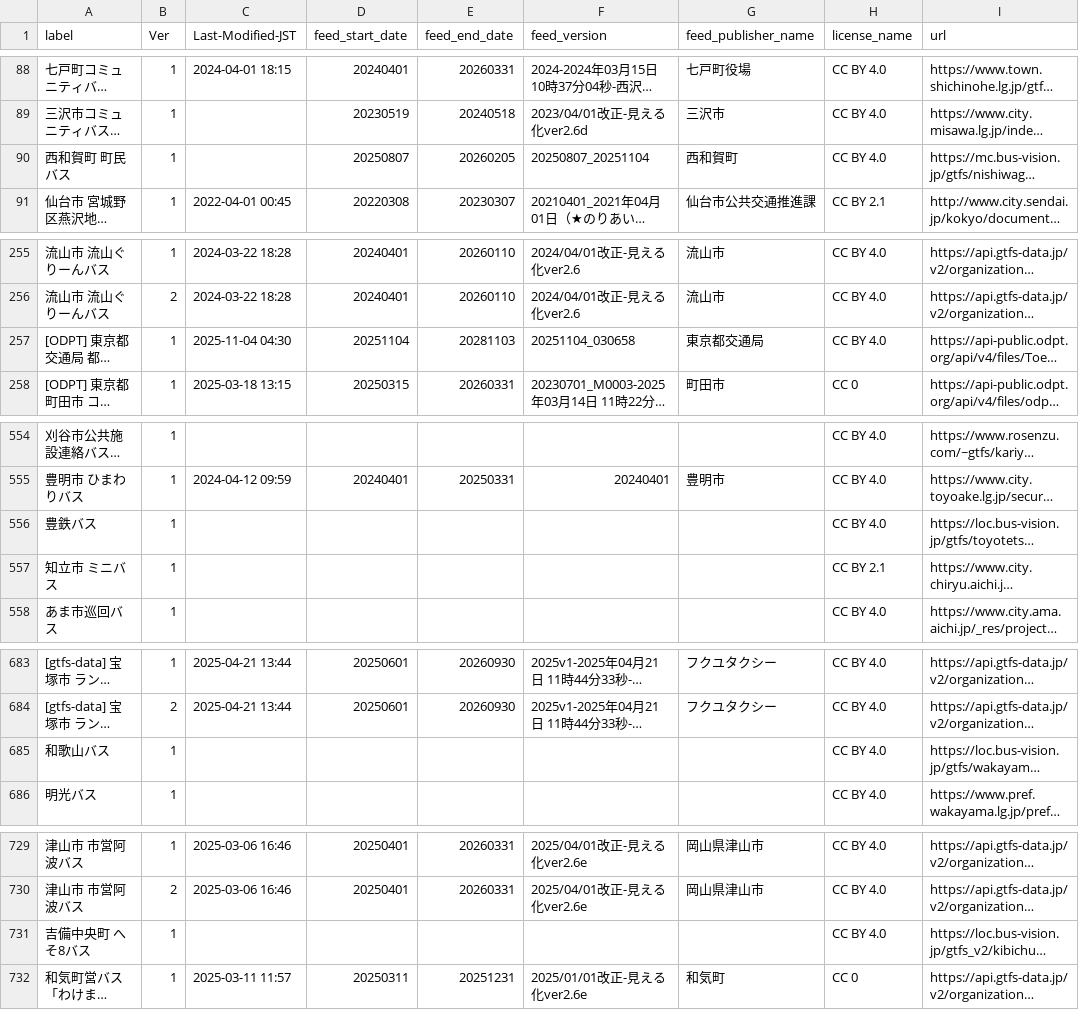
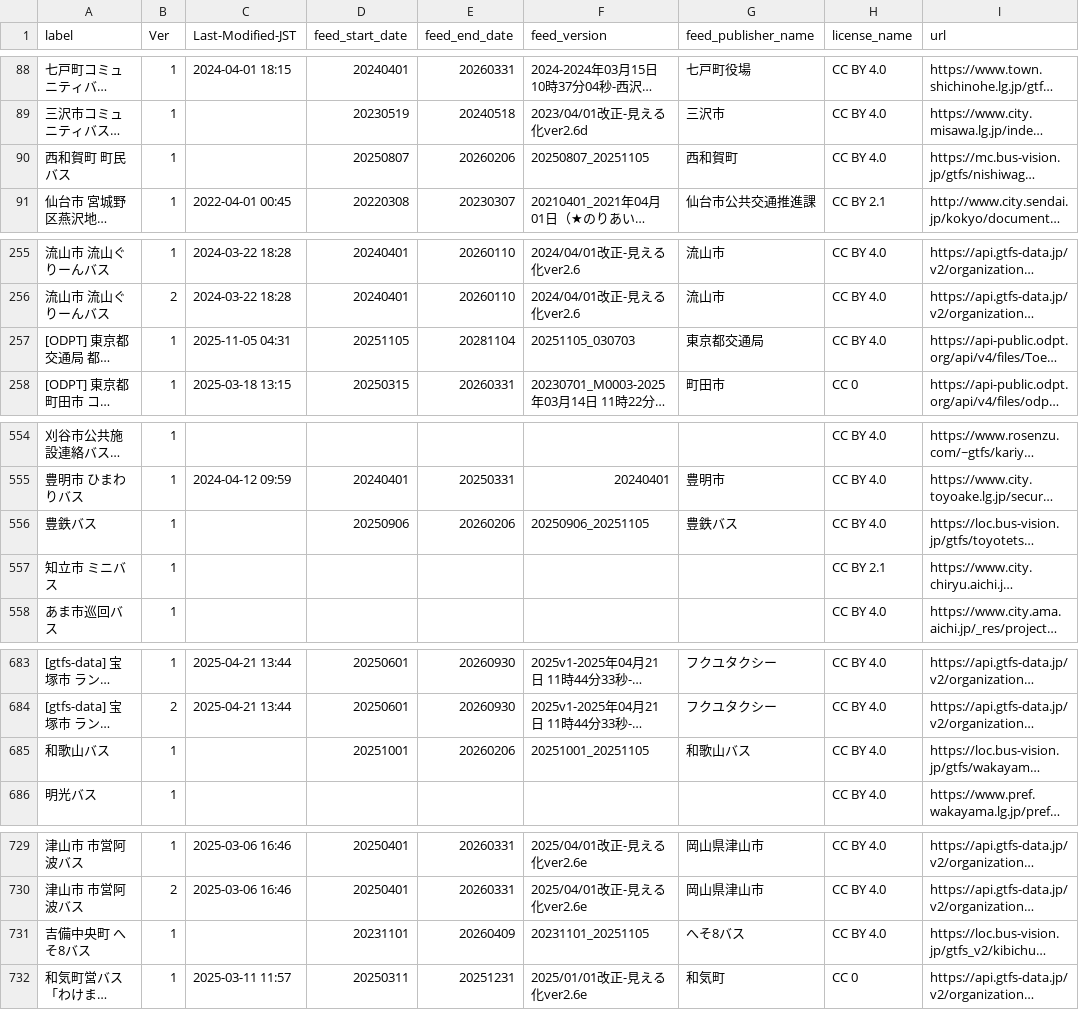
Before and after one commit to tshimada291/gtfs-jp-list-datecheck, a CSV file: GTFS_fixedURL_LastModified.csv, drawn as a sheet; only a part is shown, gaps mark what is left out; long unchanged cells end in …; the diff covers the shown part only; the diff names each change by its address in the sheet, - before the commit and + after, or states it on an @@ line.

```diff
--- a/GTFS_fixedURL_LastModified.csv
+++ b/GTFS_fixedURL_LastModified.csv
-E90 (feed_end_date): 20260205
+E90 (feed_end_date): 20260206
-F90 (feed_version): 20250807_20251104
+F90 (feed_version): 20250807_20251105
-C257 (Last-Modified-JST): 2025-11-04 04:30
+C257 (Last-Modified-JST): 2025-11-05 04:31
-D257 (feed_start_date): 20251104
+D257 (feed_start_date): 20251105
-E257 (feed_end_date): 20281103
+E257 (feed_end_date): 20281104
-F257 (feed_version): 20251104_030658
+F257 (feed_version): 20251105_030703
-D556 (feed_start_date): (empty)
+D556 (feed_start_date): 20250906
-E556 (feed_end_date): (empty)
+E556 (feed_end_date): 20260206
-F556 (feed_version): (empty)
+F556 (feed_version): 20250906_20251105
-G556 (feed_publisher_name): (empty)
+G556 (feed_publisher_name): 豊鉄バス
-D685 (feed_start_date): (empty)
+D685 (feed_start_date): 20251001
-E685 (feed_end_date): (empty)
+E685 (feed_end_date): 20260206
-F685 (feed_version): (empty)
+F685 (feed_version): 20251001_20251105
-G685 (feed_publisher_name): (empty)
+G685 (feed_publisher_name): 和歌山バス
-D731 (feed_start_date): (empty)
+D731 (feed_start_date): 20231101
-E731 (feed_end_date): (empty)
+E731 (feed_end_date): 20260409
-F731 (feed_version): (empty)
+F731 (feed_version): 20231101_20251105
-G731 (feed_publisher_name): (empty)
+G731 (feed_publisher_name): へそ8バス
```
Also changed, not shown: 98 edited cells elsewhere in this file.
